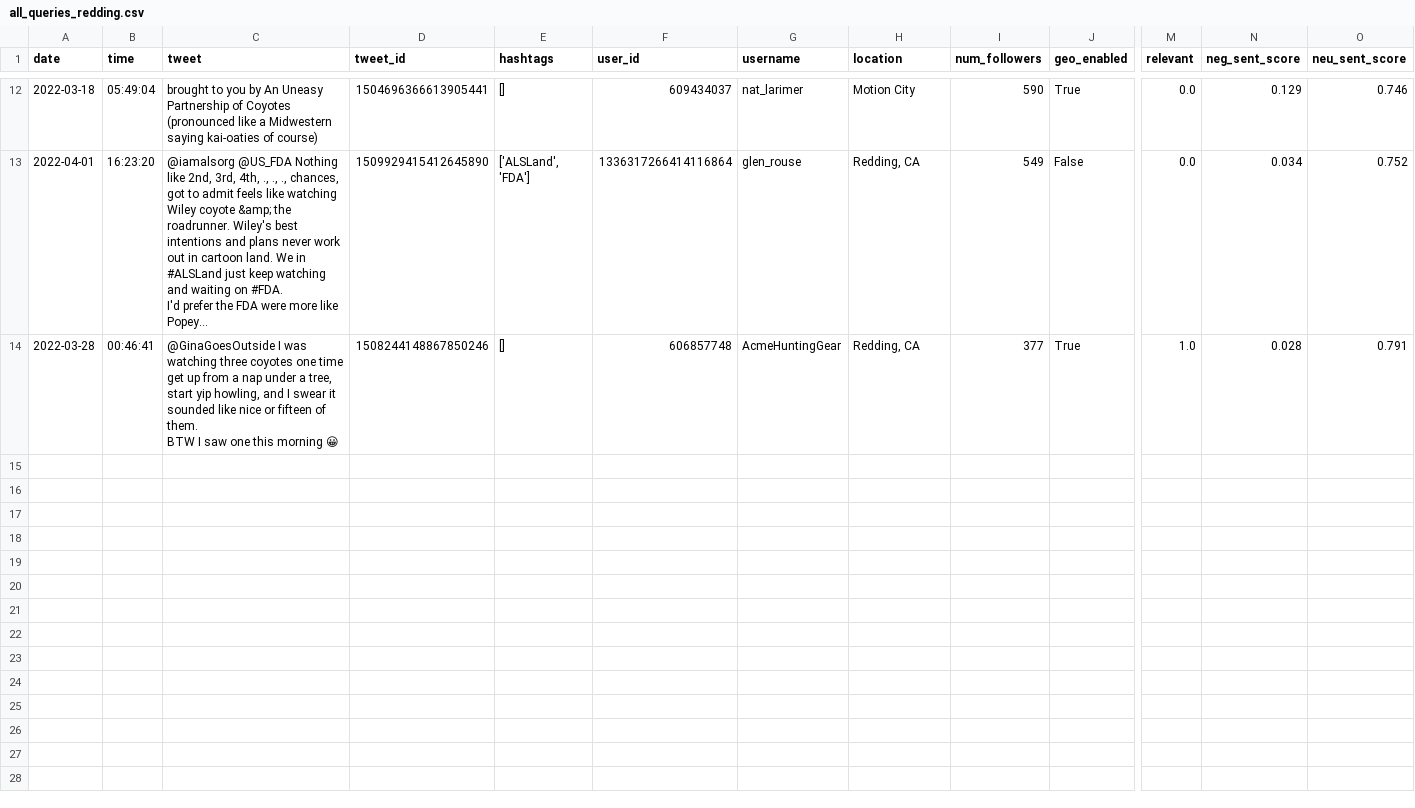
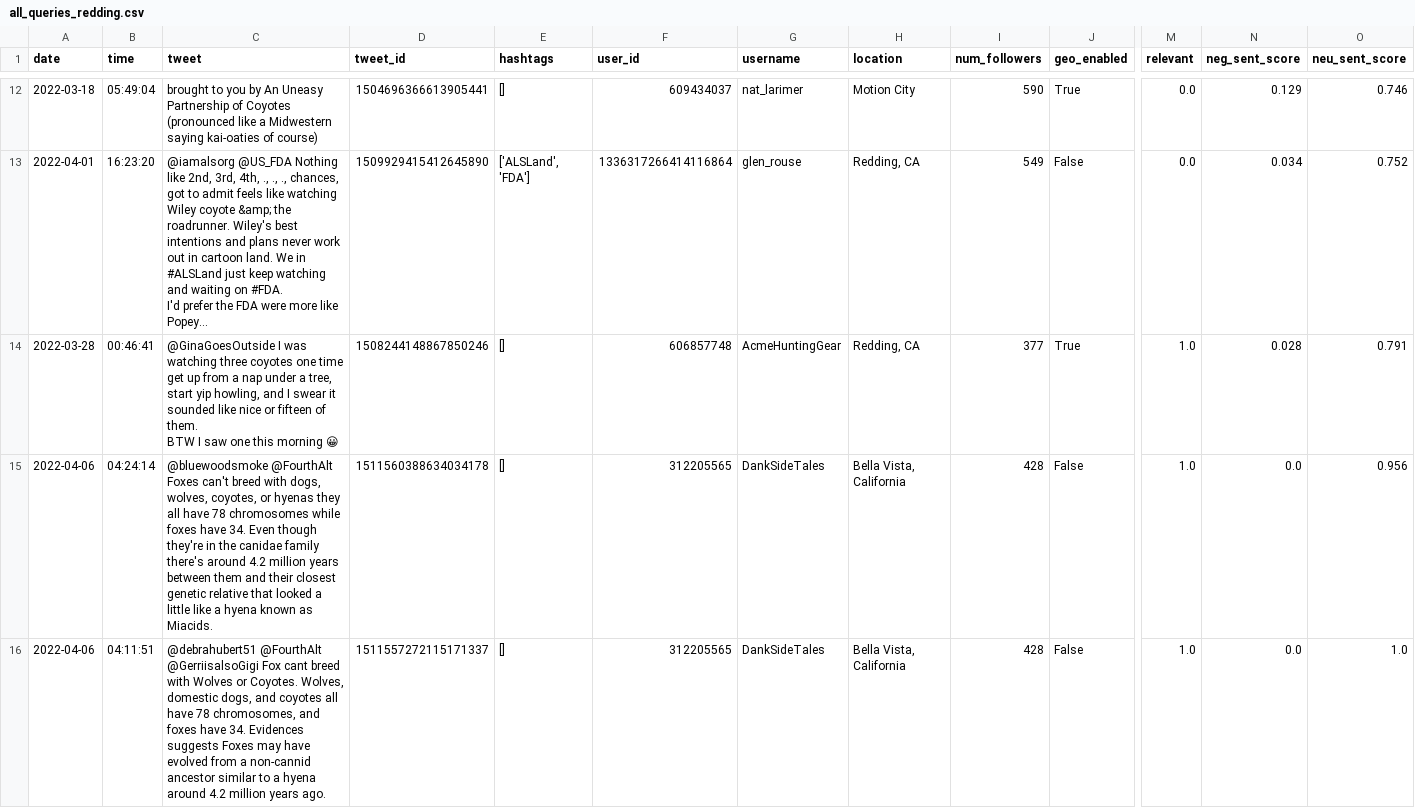
Before and after one commit to Isaac1o/CDFW, a CSV file: twitter/coyotes/data/redding/all_queries_redding.csv, drawn as a sheet; only a part is shown, gaps mark what is left out; long unchanged cells end in …; rows hold the shown columns only; the diff names each change by its address in the sheet, - before the commit and + after, or states it on an @@ line.

```diff
--- a/twitter/coyotes/data/redding/all_queries_redding.csv
+++ b/twitter/coyotes/data/redding/all_queries_redding.csv
+row 15: 2022-04-06 | 04:24:14 | @bluewoodsmoke @FourthAlt Foxes can't breed with dogs, wolves, coyotes, or hyenas they all have 78 chromosomes while foxes have 34. Even though they're in the canidae family there's around 4.2 million years between them and their closest genetic relative that looked a little like a hyena known as Miacids. | 1511560388634034178 | [] | 312205565 | DankSideTales | Bella Vista, California | 428 | False | 1.0 | 0.0 | 0.956
+row 16: 2022-04-06 | 04:11:51 | @debrahubert51 @FourthAlt @GerriisalsoGigi Fox cant breed with Wolves or Coyotes. Wolves, domestic dogs, and coyotes all have 78 chromosomes, and foxes have 34. Evidences suggests Foxes may have evolved from a non-cannid ancestor similar to a hyena around 4.2 million years ago. | 1511557272115171337 | [] | 312205565 | DankSideTales | Bella Vista, California | 428 | False | 1.0 | 0.0 | 1.0
```
Also changed, not shown: twitter/coyotes/data/sac/all_queries_sac.csv, twitter/coyotes/data/sd/all_queries_sd.csv, 4 other files.
